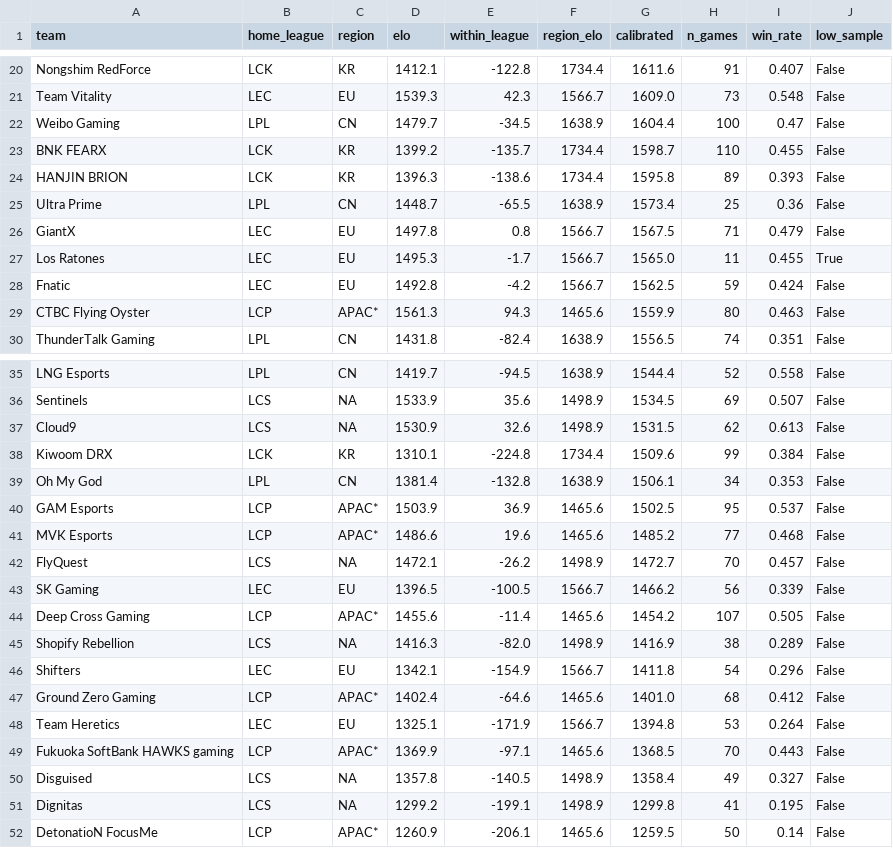
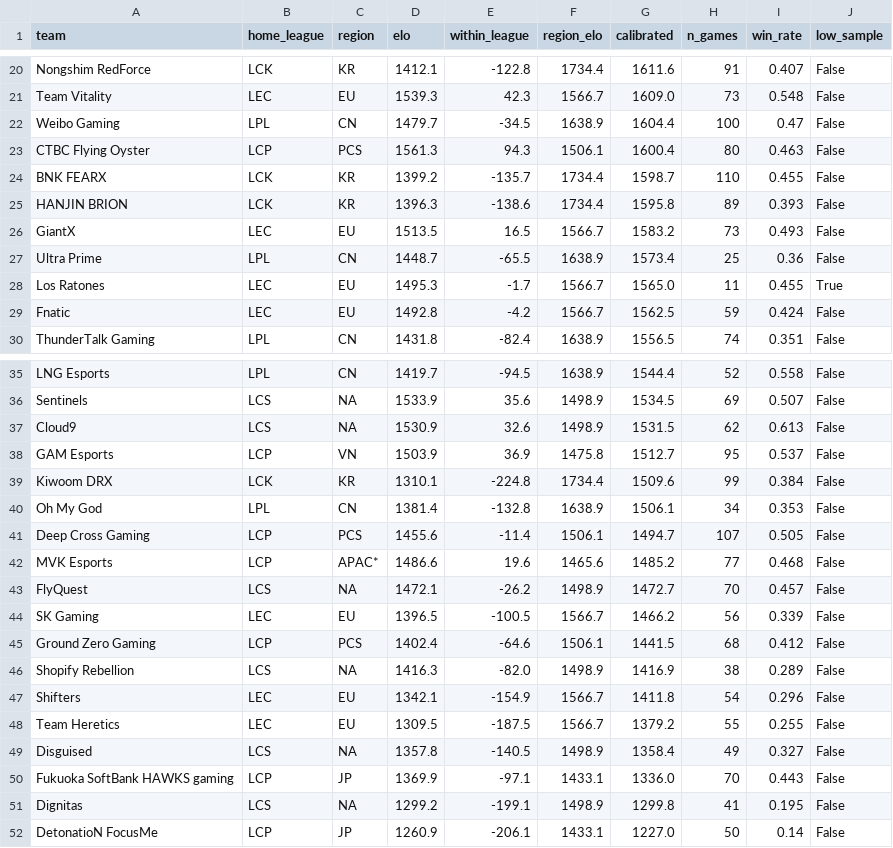
Before and after one commit to zackaids/league-predictor, a CSV file: data/processed/2026_calibrated_ratings.csv, drawn as a sheet; only a part is shown, gaps mark what is left out.

```diff
--- a/data/processed/2026_calibrated_ratings.csv
+++ b/data/processed/2026_calibrated_ratings.csv
@@ -22,9 +22,9 @@ Team Vitality,LEC,EU,1539.3,42.3,1566.7,1609.0,73,0.548,False
 Weibo Gaming,LPL,CN,1479.7,-34.5,1638.9,1604.4,100,0.47,False
+CTBC Flying Oyster,LCP,PCS,1561.3,94.3,1506.1,1600.4,80,0.463,False
 BNK FEARX,LCK,KR,1399.2,-135.7,1734.4,1598.7,110,0.455,False
 HANJIN BRION,LCK,KR,1396.3,-138.6,1734.4,1595.8,89,0.393,False
+GiantX,LEC,EU,1513.5,16.5,1566.7,1583.2,73,0.493,False
 Ultra Prime,LPL,CN,1448.7,-65.5,1638.9,1573.4,25,0.36,False
-GiantX,LEC,EU,1497.8,0.8,1566.7,1567.5,71,0.479,False
 Los Ratones,LEC,EU,1495.3,-1.7,1566.7,1565.0,11,0.455,True
 Fnatic,LEC,EU,1492.8,-4.2,1566.7,1562.5,59,0.424,False
-CTBC Flying Oyster,LCP,APAC*,1561.3,94.3,1465.6,1559.9,80,0.463,False
 ThunderTalk Gaming,LPL,CN,1431.8,-82.4,1638.9,1556.5,74,0.351,False
@@ -37,5 +37,6 @@ Sentinels,LCS,NA,1533.9,35.6,1498.9,1534.5,69,0.507,False
 Cloud9,LCS,NA,1530.9,32.6,1498.9,1531.5,62,0.613,False
+GAM Esports,LCP,VN,1503.9,36.9,1475.8,1512.7,95,0.537,False
 Kiwoom DRX,LCK,KR,1310.1,-224.8,1734.4,1509.6,99,0.384,False
 Oh My God,LPL,CN,1381.4,-132.8,1638.9,1506.1,34,0.353,False
-GAM Esports,LCP,APAC*,1503.9,36.9,1465.6,1502.5,95,0.537,False
+Deep Cross Gaming,LCP,PCS,1455.6,-11.4,1506.1,1494.7,107,0.505,False
 MVK Esports,LCP,APAC*,1486.6,19.6,1465.6,1485.2,77,0.468,False
@@ -43,10 +44,9 @@ FlyQuest,LCS,NA,1472.1,-26.2,1498.9,1472.7,70,0.457,False
 SK Gaming,LEC,EU,1396.5,-100.5,1566.7,1466.2,56,0.339,False
-Deep Cross Gaming,LCP,APAC*,1455.6,-11.4,1465.6,1454.2,107,0.505,False
+Ground Zero Gaming,LCP,PCS,1402.4,-64.6,1506.1,1441.5,68,0.412,False
 Shopify Rebellion,LCS,NA,1416.3,-82.0,1498.9,1416.9,38,0.289,False
 Shifters,LEC,EU,1342.1,-154.9,1566.7,1411.8,54,0.296,False
-Ground Zero Gaming,LCP,APAC*,1402.4,-64.6,1465.6,1401.0,68,0.412,False
-Team Heretics,LEC,EU,1325.1,-171.9,1566.7,1394.8,53,0.264,False
-Fukuoka SoftBank HAWKS gaming,LCP,APAC*,1369.9,-97.1,1465.6,1368.5,70,0.443,False
+Team Heretics,LEC,EU,1309.5,-187.5,1566.7,1379.2,55,0.255,False
 Disguised,LCS,NA,1357.8,-140.5,1498.9,1358.4,49,0.327,False
+Fukuoka SoftBank HAWKS gaming,LCP,JP,1369.9,-97.1,1433.1,1336.0,70,0.443,False
 Dignitas,LCS,NA,1299.2,-199.1,1498.9,1299.8,41,0.195,False
-DetonatioN FocusMe,LCP,APAC*,1260.9,-206.1,1465.6,1259.5,50,0.14,False
+DetonatioN FocusMe,LCP,JP,1260.9,-206.1,1433.1,1227.0,50,0.14,False
```
Also changed, not shown: data/processed/2026_team_elo.csv, data/processed/2026_worlds_title_odds.csv, 6 other files.
